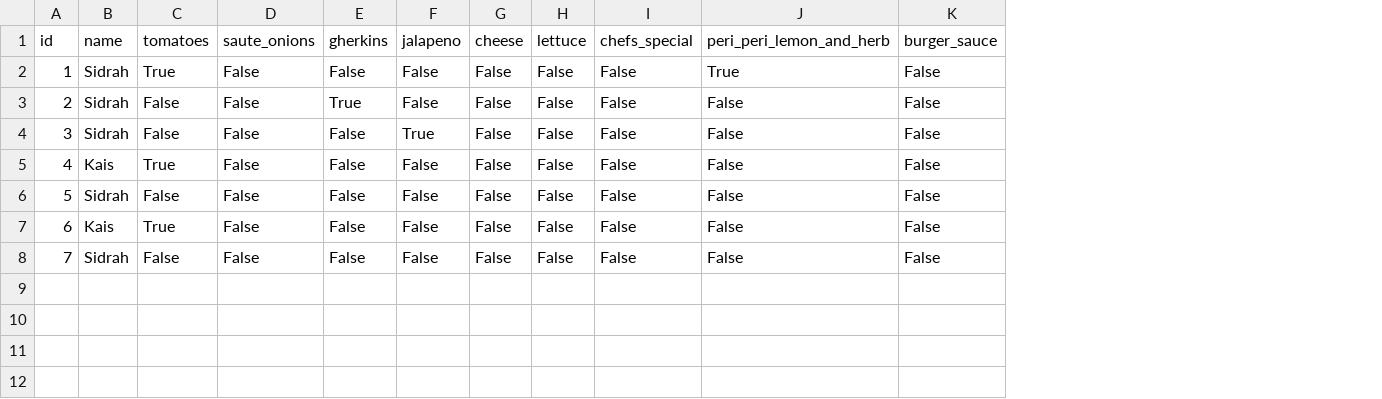
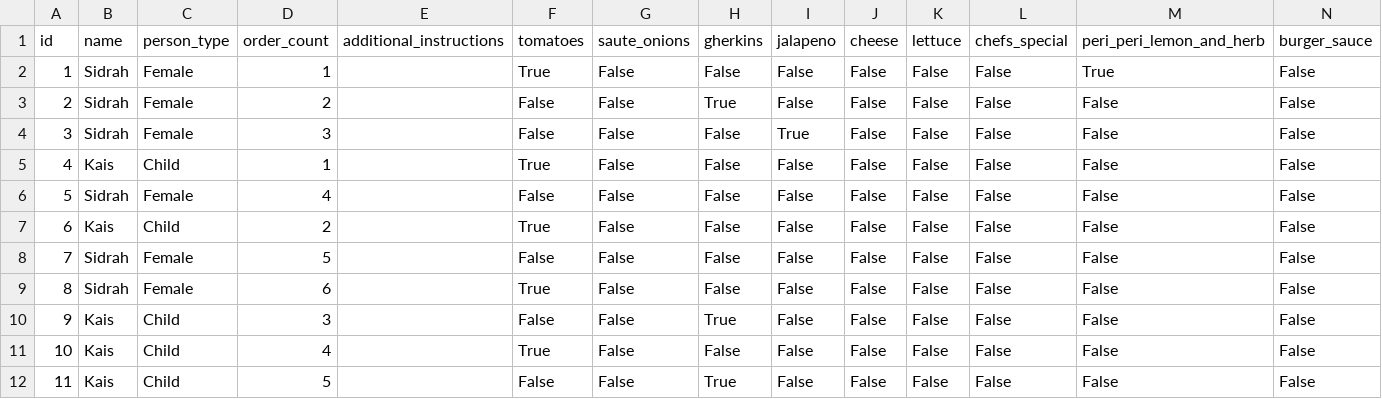
Before and after one commit to kaisalokaidi-lgtm/kitchen-orders, a CSV file: orders.csv, drawn as a sheet; only a part is shown; rows hold the shown columns only; the diff names each change by its address in the sheet, - before the commit and + after, or states it on an @@ line.

```diff
--- a/orders.csv
+++ b/orders.csv
+column C (person_type), rows 2-8: Female | Female | Female | Child | Female | Child | Female
+column D (order_count), rows 2-8: 1 | 2 | 3 | 1 | 4 | 2 | 5
+column E (additional_instructions), empty
+row 9: 8 | Sidrah | Female | 6 |  | True | False | False | False | False | False | False | False | False
+row 10: 9 | Kais | Child | 3 |  | False | False | True | False | False | False | False | False | False
+row 11: 10 | Kais | Child | 4 |  | True | False | False | False | False | False | False | False | False
+row 12: 11 | Kais | Child | 5 |  | False | False | True | False | False | False | False | False | False
```
Also changed, not shown: 3 other files.
